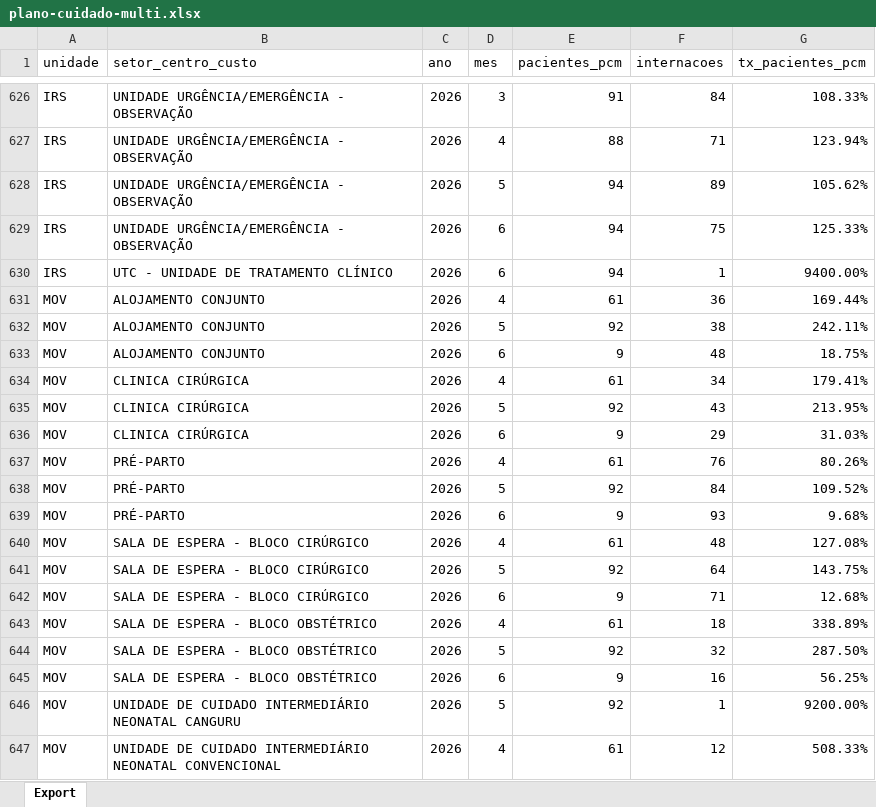
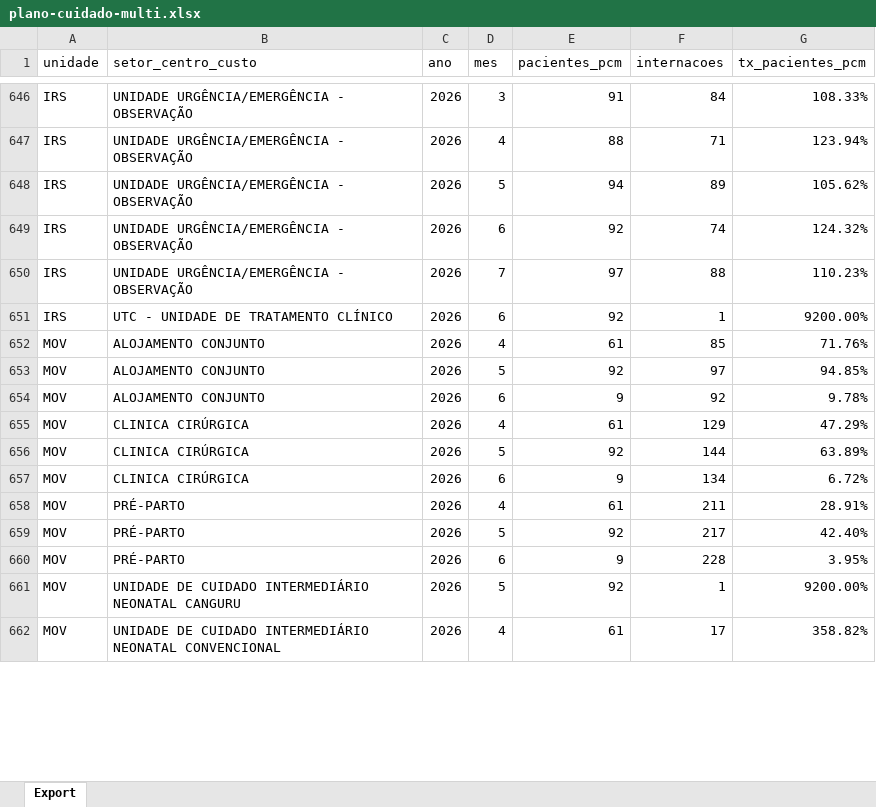
Before and after one commit to transparencia-mg/fhemig_pacientes-plano-cuidados-multiprofissional, an Excel workbook: upload/plano-cuidado-multi.xlsx, sheet Export, drawn as a sheet; only a part is shown, gaps mark what is left out; values as stored, in another font and other column widths than the file's, no borders; removed rows and columns are numbered as before the commit, all else as after; the diff covers the shown part only; the diff names each change by its address in the sheet, - before the commit and + after, or states it on an @@ line.

Commit message:
Carregando dados de julho/2026

```diff
--- a/upload/plano-cuidado-multi.xlsx (sheet Export)
+++ b/upload/plano-cuidado-multi.xlsx (sheet Export)
-E649 (pacientes_pcm): 94
+E649 (pacientes_pcm): 92
-F649 (internacoes): 75
+F649 (internacoes): 74
-G649 (tx_pacientes_pcm): 125.33%
+G649 (tx_pacientes_pcm): 124.32%
+row 650: IRS | UNIDADE URGÊNCIA/EMERGÊNCIA - OBSERVAÇÃO | 2026 | 7 | 97 | 88 | 110.23%
-E651 (pacientes_pcm): 94
+E651 (pacientes_pcm): 92
-G651 (tx_pacientes_pcm): 9400.00%
+G651 (tx_pacientes_pcm): 9200.00%
-F652 (internacoes): 36
+F652 (internacoes): 85
-G652 (tx_pacientes_pcm): 169.44%
+G652 (tx_pacientes_pcm): 71.76%
-F653 (internacoes): 38
+F653 (internacoes): 97
-G653 (tx_pacientes_pcm): 242.11%
+G653 (tx_pacientes_pcm): 94.85%
-F654 (internacoes): 48
+F654 (internacoes): 92
-G654 (tx_pacientes_pcm): 18.75%
+G654 (tx_pacientes_pcm): 9.78%
-F655 (internacoes): 34
+F655 (internacoes): 129
-G655 (tx_pacientes_pcm): 179.41%
+G655 (tx_pacientes_pcm): 47.29%
-F656 (internacoes): 43
+F656 (internacoes): 144
-G656 (tx_pacientes_pcm): 213.95%
+G656 (tx_pacientes_pcm): 63.89%
-F657 (internacoes): 29
+F657 (internacoes): 134
-G657 (tx_pacientes_pcm): 31.03%
+G657 (tx_pacientes_pcm): 6.72%
-F658 (internacoes): 76
+F658 (internacoes): 211
-G658 (tx_pacientes_pcm): 80.26%
+G658 (tx_pacientes_pcm): 28.91%
-F659 (internacoes): 84
+F659 (internacoes): 217
-G659 (tx_pacientes_pcm): 109.52%
+G659 (tx_pacientes_pcm): 42.40%
-F660 (internacoes): 93
+F660 (internacoes): 228
-G660 (tx_pacientes_pcm): 9.68%
+G660 (tx_pacientes_pcm): 3.95%
-row 640: MOV | SALA DE ESPERA - BLOCO CIRÚRGICO | 2026 | 4 | 61 | 48 | 127.08%
-row 641: MOV | SALA DE ESPERA - BLOCO CIRÚRGICO | 2026 | 5 | 92 | 64 | 143.75%
-row 642: MOV | SALA DE ESPERA - BLOCO CIRÚRGICO | 2026 | 6 | 9 | 71 | 12.68%
-row 643: MOV | SALA DE ESPERA - BLOCO OBSTÉTRICO | 2026 | 4 | 61 | 18 | 338.89%
-row 644: MOV | SALA DE ESPERA - BLOCO OBSTÉTRICO | 2026 | 5 | 92 | 32 | 287.50%
-row 645: MOV | SALA DE ESPERA - BLOCO OBSTÉTRICO | 2026 | 6 | 9 | 16 | 56.25%
-F662 (internacoes): 12
+F662 (internacoes): 17
-G662 (tx_pacientes_pcm): 508.33%
+G662 (tx_pacientes_pcm): 358.82%
```
Also changed, not shown: 26 added rows, 9 removed rows and 85 edited cells elsewhere in this sheet.
